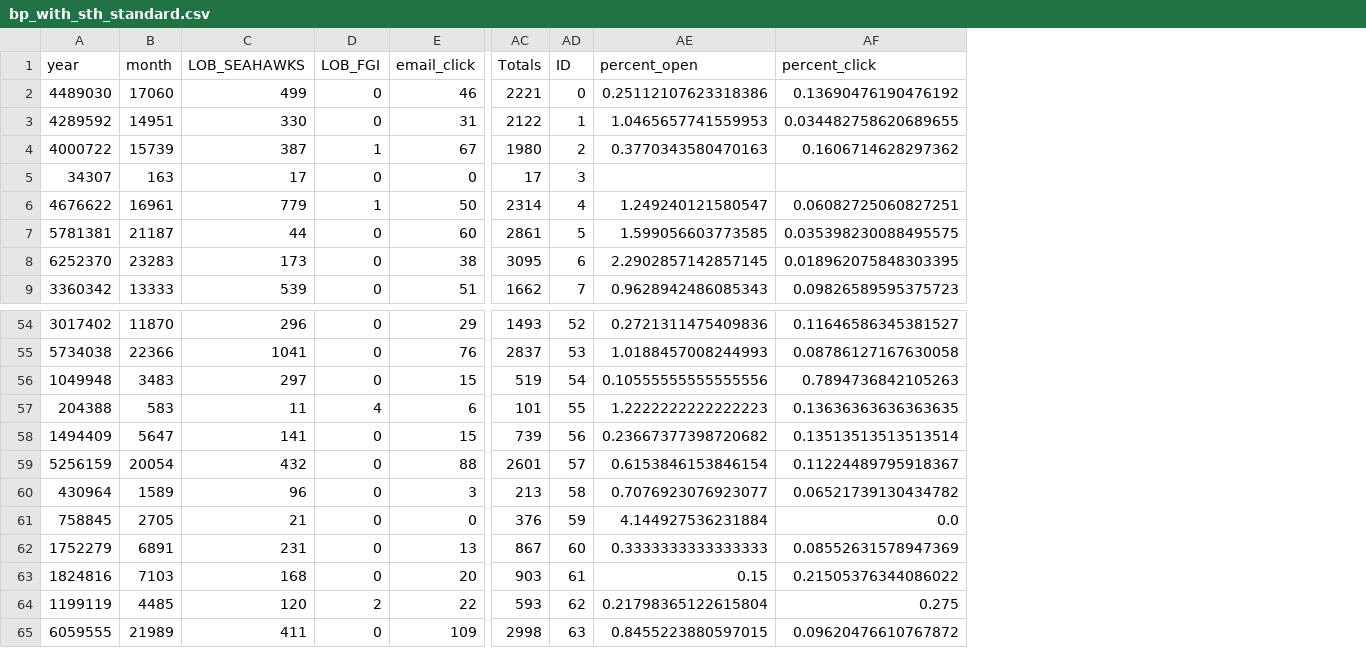
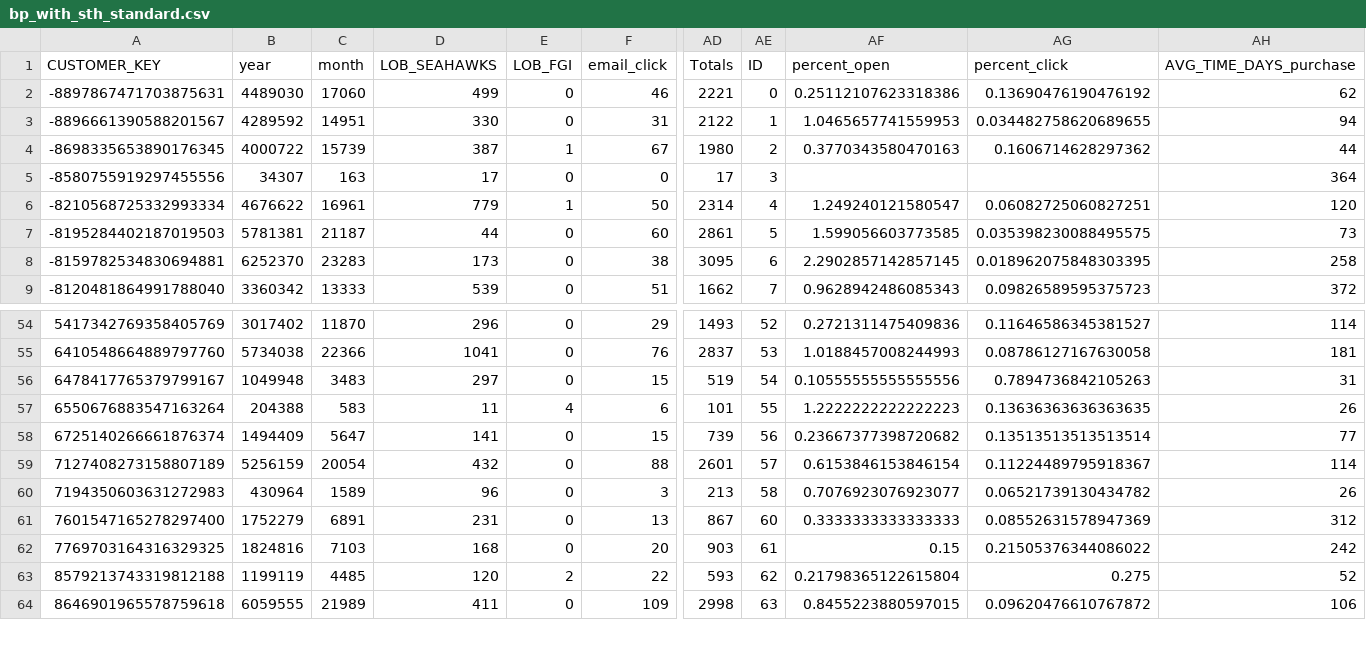
Before and after one commit to ddchamber/Seahawks, a CSV file: cleanAllVariablesYesSTH/bp_with_sth_standard.csv, drawn as a sheet; only a part is shown, gaps mark what is left out; removed rows and columns are numbered as before the commit, all else as after; rows hold the shown columns only; the diff names each change by its address in the sheet, - before the commit and + after, or states it on an @@ line.

```diff
--- a/cleanAllVariablesYesSTH/bp_with_sth_standard.csv
+++ b/cleanAllVariablesYesSTH/bp_with_sth_standard.csv
+column A (CUSTOMER_KEY), rows 2-9: -8897867471703875631 | -8896661390588201567 | -8698335653890176345 | -8580755919297455556 | -8210568725332993334 | -8195284402187019503 | -8159782534830694881 | -8120481864991788040; rows 54-64: 5417342769358405769 | 6410548664889797760 | 6478417765379799167 | 6550676883547163264 | 6725140266661876374 | 7127408273158807189 | 7194350603631272983 | 7601547165278297400 | 7769703164316329325 | 8579213743319812188 | 8646901965578759618
+column AH (AVG_TIME_DAYS_purchase), rows 2-9: 62 | 94 | 44 | 364 | 120 | 73 | 258 | 372; rows 54-64: 114 | 181 | 31 | 26 | 77 | 114 | 26 | 312 | 242 | 52 | 106
-row 61: 758845 | 2705 | 21 | 0 | 0 | 376 | 59 | 4.144927536231884 | 0.0
```
Also changed, not shown: cleanAllVariablesYesSTH/lost1_with_sth_standard.csv, cleanAllVariablesYesSTH/lost2_with_sth_standard.csv, 5 other files.
